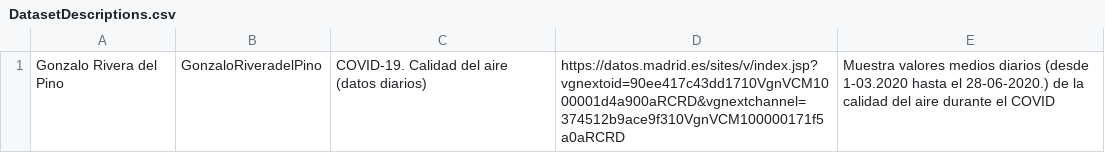
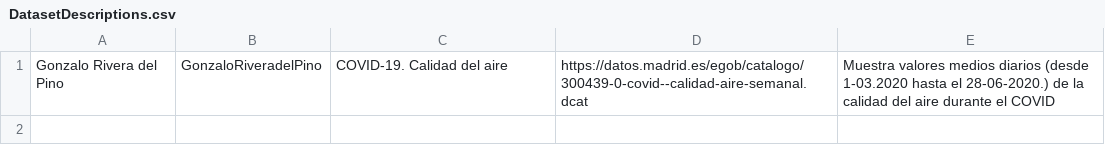
Before and after one commit to FacultadInformatica-LinkedData/Curso2021-2022-DataScience, a CSV file: Assignment1/DatasetDescriptions.csv, drawn as a sheet.

Commit message:
Cambio en la URL, estaba mal
Cambio en la URL, estaba mal puesta

```diff
--- a/Assignment1/DatasetDescriptions.csv
+++ b/Assignment1/DatasetDescriptions.csv
@@ -1 +1 @@
-Gonzalo Rivera del Pino;GonzaloRiveradelPino; COVID-19. Calidad del aire (datos diarios);https://datos.madrid.es/sites/v/index.jsp?vgnextoid=90ee417c43dd1710VgnVCM1000001d4a900aRCRD&vgnextchannel=374512b9ace9f310VgnVCM100000171f5a0aRCRD;Muestra valores medios diarios (desde 1-03.2020 hasta el 28-06-2020.) de la calidad del aire durante el COVID
+Gonzalo Rivera del Pino;GonzaloRiveradelPino; COVID-19. Calidad del aire;https://datos.madrid.es/egob/catalogo/300439-0-covid--calidad-aire-semanal.dcat;Muestra valores medios diarios (desde 1-03.2020 hasta el 28-06-2020.) de la calidad del aire durante el COVID
```
